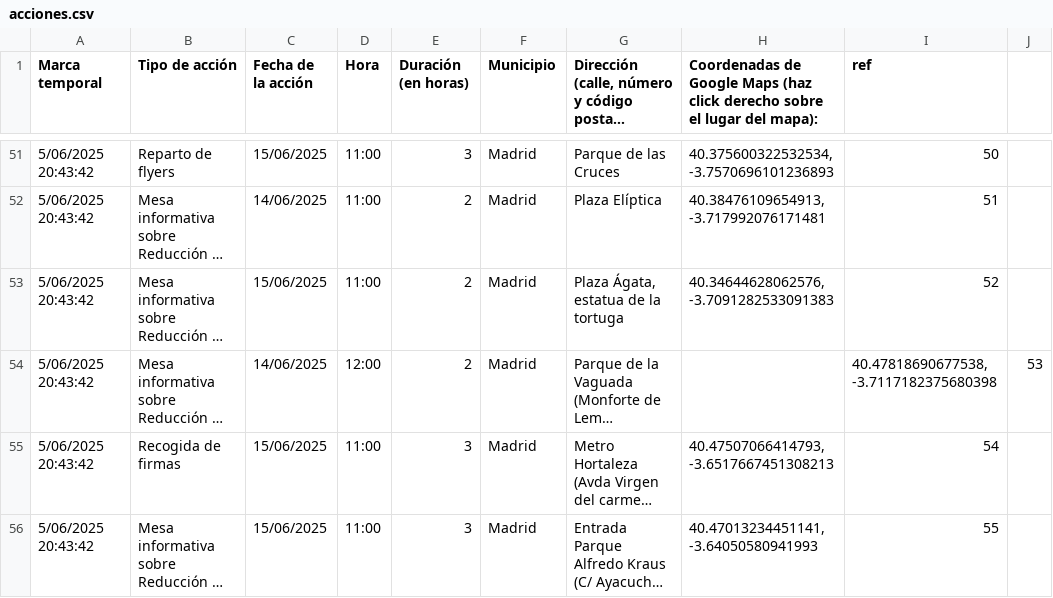
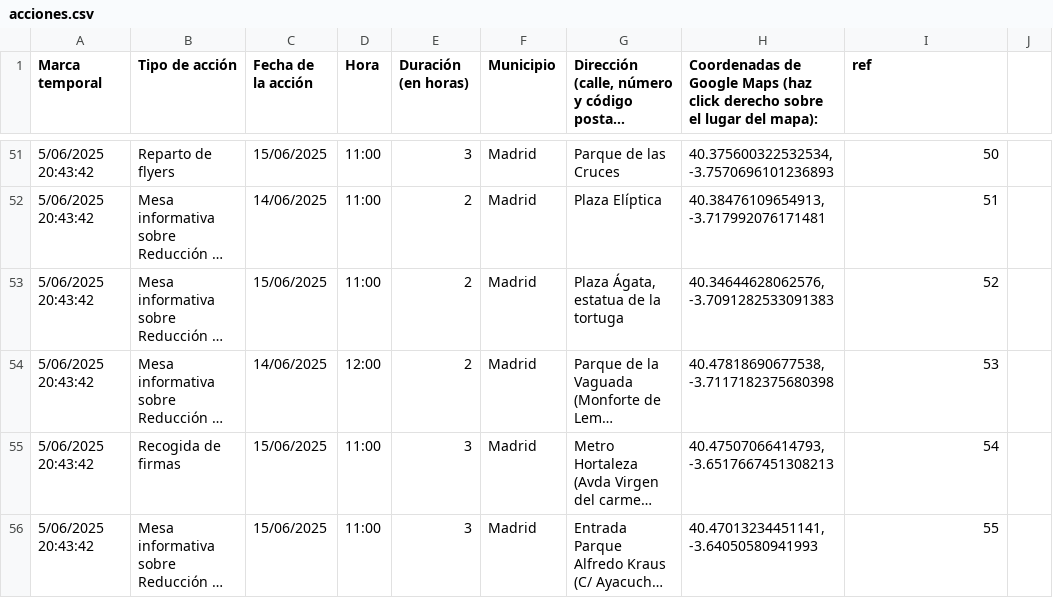
Before and after one commit to SumarIT/mapa-reduccion-jornada, a CSV file: data/acciones.csv, drawn as a sheet; only a part is shown, gaps mark what is left out; long unchanged cells end in …; the diff names each change by its address in the sheet, - before the commit and + after, or states it on an @@ line.

Commit message:
Update acciones.csv

```diff
--- a/data/acciones.csv
+++ b/data/acciones.csv
-H54: (empty)
+H54: 40.47818690677538, -3.7117182375680398
-I54 (ref): 40.47818690677538, -3.7117182375680398
+I54 (ref): 53
-J54: 53
+J54: (empty)
```
